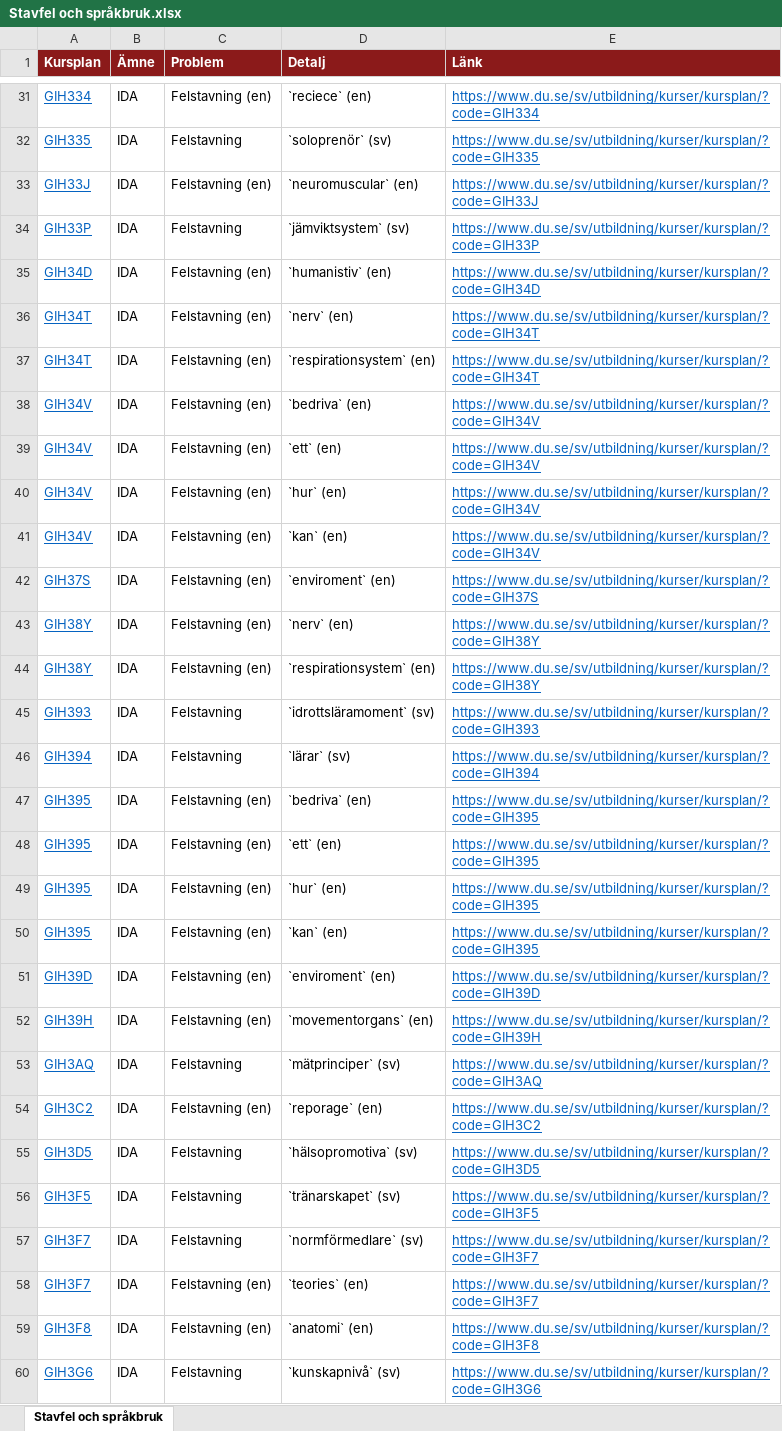
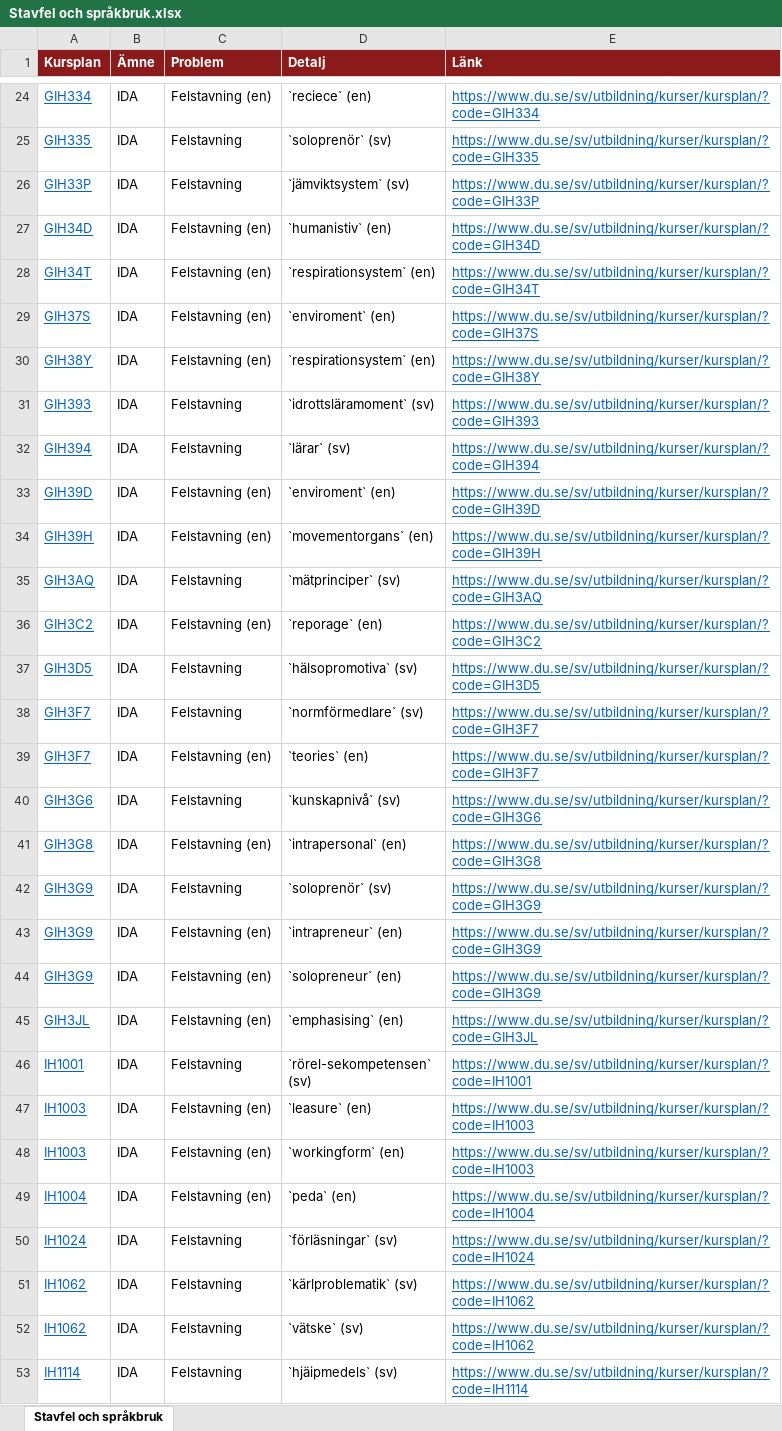
Before and after one commit to charlie-lindgren/dalarna-university, an Excel workbook: vault-dalarna-university/02 IHV/Analys/Stavfel och språkbruk.xlsx, sheet Stavfel och språkbruk, drawn as a sheet; only a part is shown, gaps mark what is left out; the shorter side is filled out with more unchanged rows; values as stored, in another font and other column widths than the file's, no borders; the diff covers the shown part only; the diff names each change by its address in the sheet, - before the commit and + after, or states it on an @@ line.

Commit message:
Update analysis documents and Excel files for ISLL and IKS
- Updated download links in markdown files to reflect new file paths for Betygsskalor, Bloom-taxonomi, Examinationsformer, Frasningskonsistens, Omfång, Samstämighet, and Stavfel och språkbruk.
- Replaced old Excel files with new versions for Betygsskalor, Bloom-taxonomi, Examinationsformer, Frasningskonsistens, Omfång, Samstämighet, and Stavfel och språkbruk.
- Adjusted the number of findings displayed in the Stavfel och språkbruk analysis.

```diff
--- a/vault-dalarna-university/02 IHV/Analys/Stavfel och språkbruk.xlsx (sheet Stavfel och språkbruk)
+++ b/vault-dalarna-university/02 IHV/Analys/Stavfel och språkbruk.xlsx (sheet Stavfel och språkbruk)
-row 33: GIH33J | IDA | Felstavning (en) | `neuromuscular` (en) | https://www.du.se/sv/utbildning/kurser/kursplan/?code=GIH33J
-row 36: GIH34T | IDA | Felstavning (en) | `nerv` (en) | https://www.du.se/sv/utbildning/kurser/kursplan/?code=GIH34T
-row 38: GIH34V | IDA | Felstavning (en) | `bedriva` (en) | https://www.du.se/sv/utbildning/kurser/kursplan/?code=GIH34V
-row 39: GIH34V | IDA | Felstavning (en) | `ett` (en) | https://www.du.se/sv/utbildning/kurser/kursplan/?code=GIH34V
-row 40: GIH34V | IDA | Felstavning (en) | `hur` (en) | https://www.du.se/sv/utbildning/kurser/kursplan/?code=GIH34V
-row 41: GIH34V | IDA | Felstavning (en) | `kan` (en) | https://www.du.se/sv/utbildning/kurser/kursplan/?code=GIH34V
-row 43: GIH38Y | IDA | Felstavning (en) | `nerv` (en) | https://www.du.se/sv/utbildning/kurser/kursplan/?code=GIH38Y
-row 47: GIH395 | IDA | Felstavning (en) | `bedriva` (en) | https://www.du.se/sv/utbildning/kurser/kursplan/?code=GIH395
-row 48: GIH395 | IDA | Felstavning (en) | `ett` (en) | https://www.du.se/sv/utbildning/kurser/kursplan/?code=GIH395
-row 49: GIH395 | IDA | Felstavning (en) | `hur` (en) | https://www.du.se/sv/utbildning/kurser/kursplan/?code=GIH395
-row 50: GIH395 | IDA | Felstavning (en) | `kan` (en) | https://www.du.se/sv/utbildning/kurser/kursplan/?code=GIH395
-row 56: GIH3F5 | IDA | Felstavning | `tränarskapet` (sv) | https://www.du.se/sv/utbildning/kurser/kursplan/?code=GIH3F5
-row 59: GIH3F8 | IDA | Felstavning (en) | `anatomi` (en) | https://www.du.se/sv/utbildning/kurser/kursplan/?code=GIH3F8
```
Also changed, not shown: 26 removed rows elsewhere in this sheet, vault-dalarna-university/02 IHV/Analys/Frasningskonsistens lärandemål.xlsx, vault-dalarna-university/03 IKS/Analys/Frasningskonsistens lärandemål.xlsx, 55 other files.
